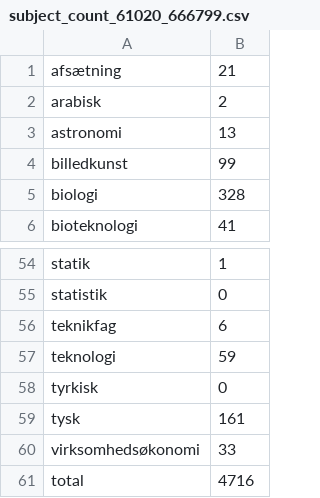
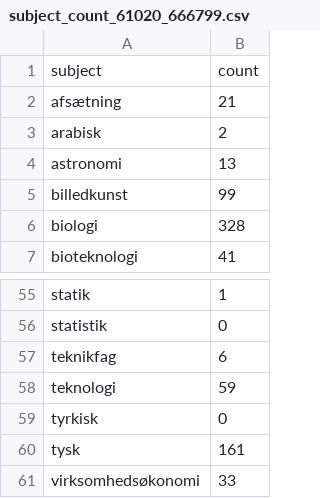
Before and after one commit to wasabi39/gym, a CSV file: subject_count_61020_666799.csv, drawn as a sheet; only a part is shown, gaps mark what is left out; removed rows and columns are numbered as before the commit, all else as after; the diff names each change by its address in the sheet, - before the commit and + after, or states it on an @@ line.

Commit message:
Update subject_count_61020_666799.csv

```diff
--- a/subject_count_61020_666799.csv
+++ b/subject_count_61020_666799.csv
+row 1: subject | count
-row 61: total | 4716
```
